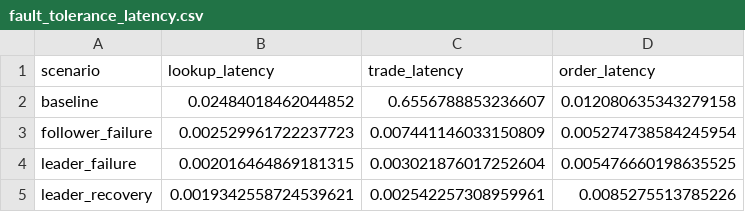
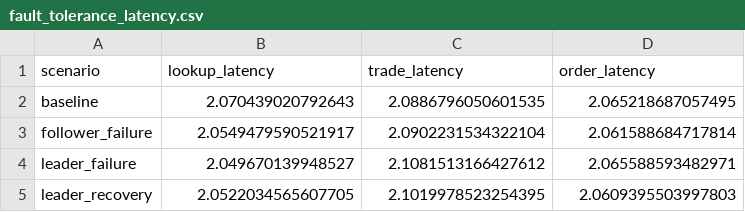
Before and after one commit to tejosivan/Asterix-and-the-Microservices-Bazaar, a CSV file: src/client/fault_tolerance_latency.csv, drawn as a sheet.

```diff
--- a/src/client/fault_tolerance_latency.csv
+++ b/src/client/fault_tolerance_latency.csv
@@ -1,5 +1,5 @@
 scenario,lookup_latency,trade_latency,order_latency
-baseline,0.02484018462044852,0.6556788853236607,0.012080635343279158
-follower_failure,0.002529961722237723,0.007441146033150809,0.005274738584245954
-leader_failure,0.002016464869181315,0.003021876017252604,0.005476660198635525
-leader_recovery,0.0019342558724539621,0.002542257308959961,0.0085275513785226
+baseline,2.070439020792643,2.0886796050601535,2.065218687057495
+follower_failure,2.0549479590521917,2.0902231534322104,2.061588684717814
+leader_failure,2.049670139948527,2.1081513166427612,2.065588593482971
+leader_recovery,2.0522034565607705,2.1019978523254395,2.0609395503997803
```
Also changed, not shown: src/catalog/data/catalog.csv, src/order/data/orders0.csv, 12 other files.
